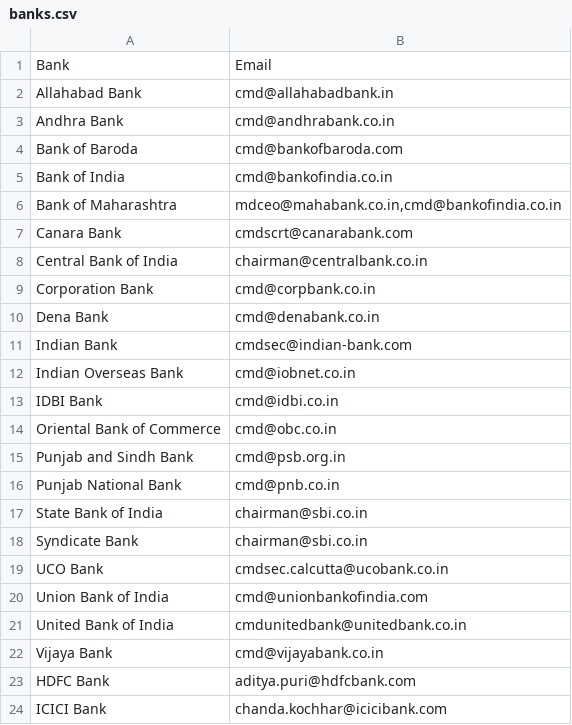
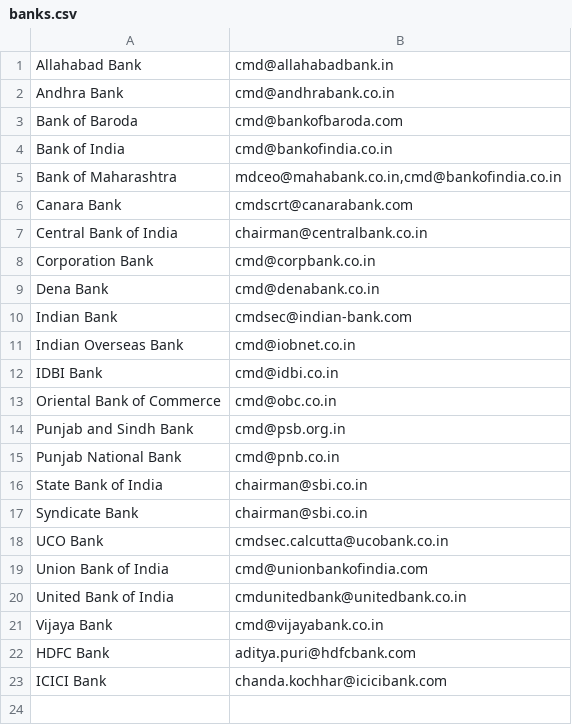
Before and after one commit to speakforme/frontend, a CSV file: _data/banks.csv, drawn as a sheet; the diff names each change by its address in the sheet, - before the commit and + after, or states it on an @@ line.

```diff
--- a/_data/banks.csv
+++ b/_data/banks.csv
-row 1: Bank | Email
```
Also changed, not shown: 4 other files.
